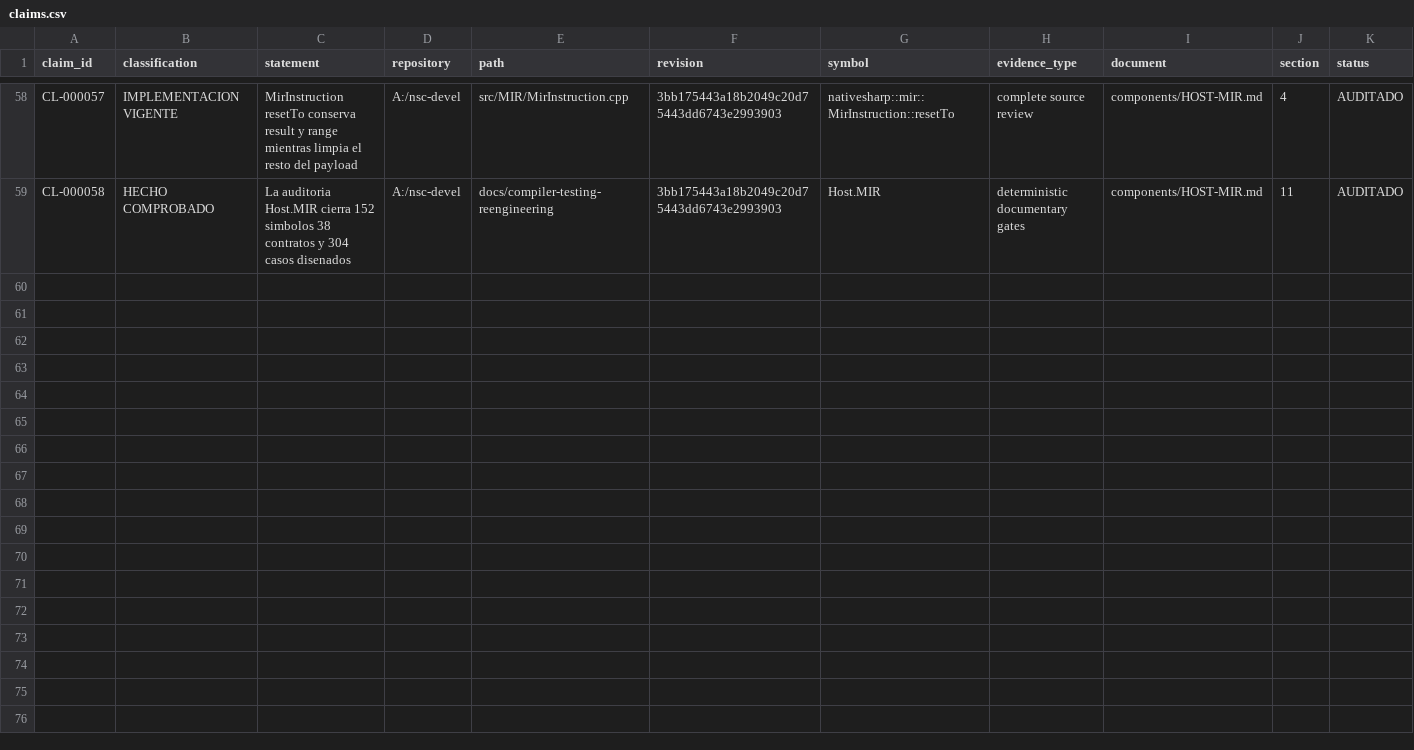
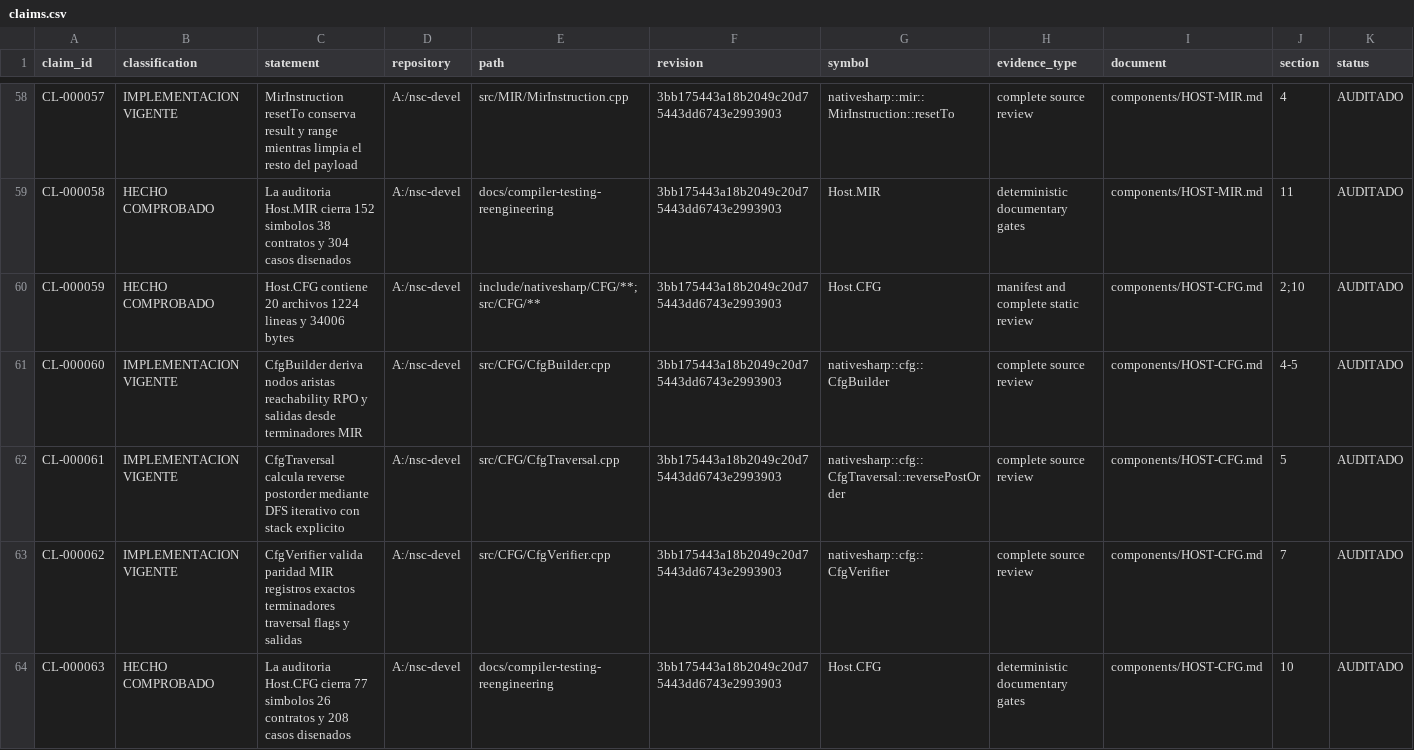
Before and after one commit to al82dev/nsc-devel, a CSV file: docs/compiler-testing-reengineering/inventory/claims.csv, drawn as a sheet; only a part is shown, gaps mark what is left out; the diff names each change by its address in the sheet, - before the commit and + after, or states it on an @@ line.

Commit message:
Document Host.CFG contracts and test plan
Audit the complete 20-file CFG implementation at the frozen revision without changing product or test code.

Record 77 symbols, 26 stable contracts, and 208 designed cases covering arena ownership, MIR-to-CFG construction, iterative reverse postorder, reachability, exits, deterministic dumping, exact edge registration, and verifier recomputation.

Add reconstructive documentation, method evidence, an independent audit, and synchronized inventory, tracking, index, reconstructibility, and cursor state. No builds, tests, baseline, coverage, deployment, C: access, or remote operations were performed.

```diff
--- a/docs/compiler-testing-reengineering/inventory/claims.csv
+++ b/docs/compiler-testing-reengineering/inventory/claims.csv
+row 60: CL-000059 | HECHO COMPROBADO | Host.CFG contiene 20 archivos 1224 lineas y 34006 bytes | A:/nsc-devel | include/nativesharp/CFG/**;src/CFG/** | 3bb175443a18b2049c20d75443dd6743e2993903 | Host.CFG | manifest and complete static review | components/HOST-CFG.md | 2;10 | AUDITADO
+row 61: CL-000060 | IMPLEMENTACION VIGENTE | CfgBuilder deriva nodos aristas reachability RPO y salidas desde terminadores MIR | A:/nsc-devel | src/CFG/CfgBuilder.cpp | 3bb175443a18b2049c20d75443dd6743e2993903 | nativesharp::cfg::CfgBuilder | complete source review | components/HOST-CFG.md | 4-5 | AUDITADO
+row 62: CL-000061 | IMPLEMENTACION VIGENTE | CfgTraversal calcula reverse postorder mediante DFS iterativo con stack explicito | A:/nsc-devel | src/CFG/CfgTraversal.cpp | 3bb175443a18b2049c20d75443dd6743e2993903 | nativesharp::cfg::CfgTraversal::reversePostOrder | complete source review | components/HOST-CFG.md | 5 | AUDITADO
+row 63: CL-000062 | IMPLEMENTACION VIGENTE | CfgVerifier valida paridad MIR registros exactos terminadores traversal flags y salidas | A:/nsc-devel | src/CFG/CfgVerifier.cpp | 3bb175443a18b2049c20d75443dd6743e2993903 | nativesharp::cfg::CfgVerifier | complete source review | components/HOST-CFG.md | 7 | AUDITADO
+row 64: CL-000063 | HECHO COMPROBADO | La auditoria Host.CFG cierra 77 simbolos 26 contratos y 208 casos disenados | A:/nsc-devel | docs/compiler-testing-reengineering | 3bb175443a18b2049c20d75443dd6743e2993903 | Host.CFG | deterministic documentary gates | components/HOST-CFG.md | 10 | AUDITADO
```
Also changed, not shown: docs/compiler-testing-reengineering/inventory/components.csv, docs/compiler-testing-reengineering/inventory/document-coverage.csv, 13 other files.
